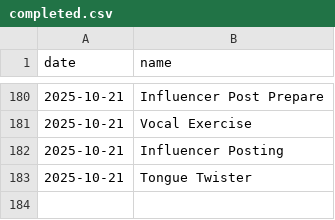
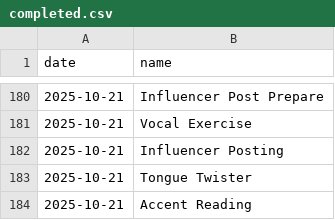
Before and after one commit to aster-king/Habitualize, a CSV file: completed.csv, drawn as a sheet; only a part is shown, gaps mark what is left out.

Commit message:
Complete habit: Accent Reading on 2025-10-21

```diff
--- a/completed.csv
+++ b/completed.csv
@@ -183 +183,2 @@ date,name
 2025-10-21,Tongue Twister
+2025-10-21,Accent Reading
```
